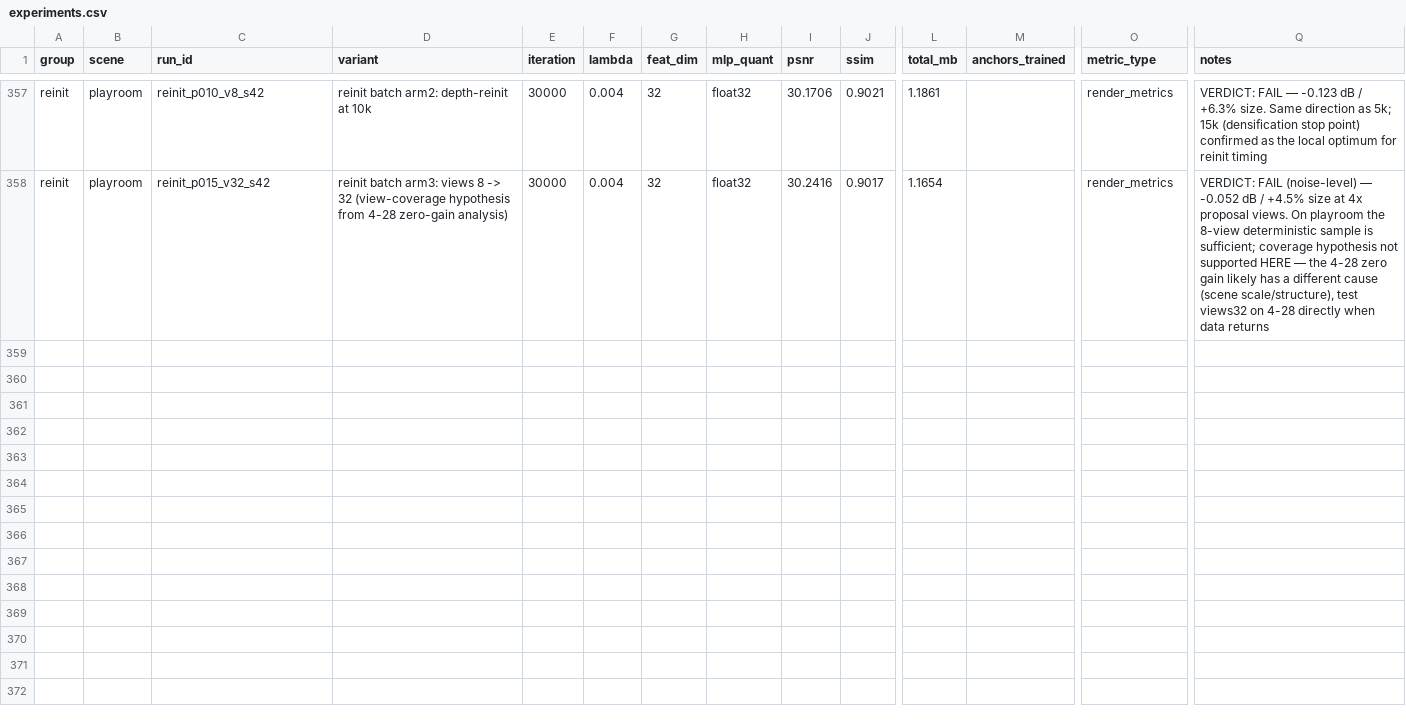
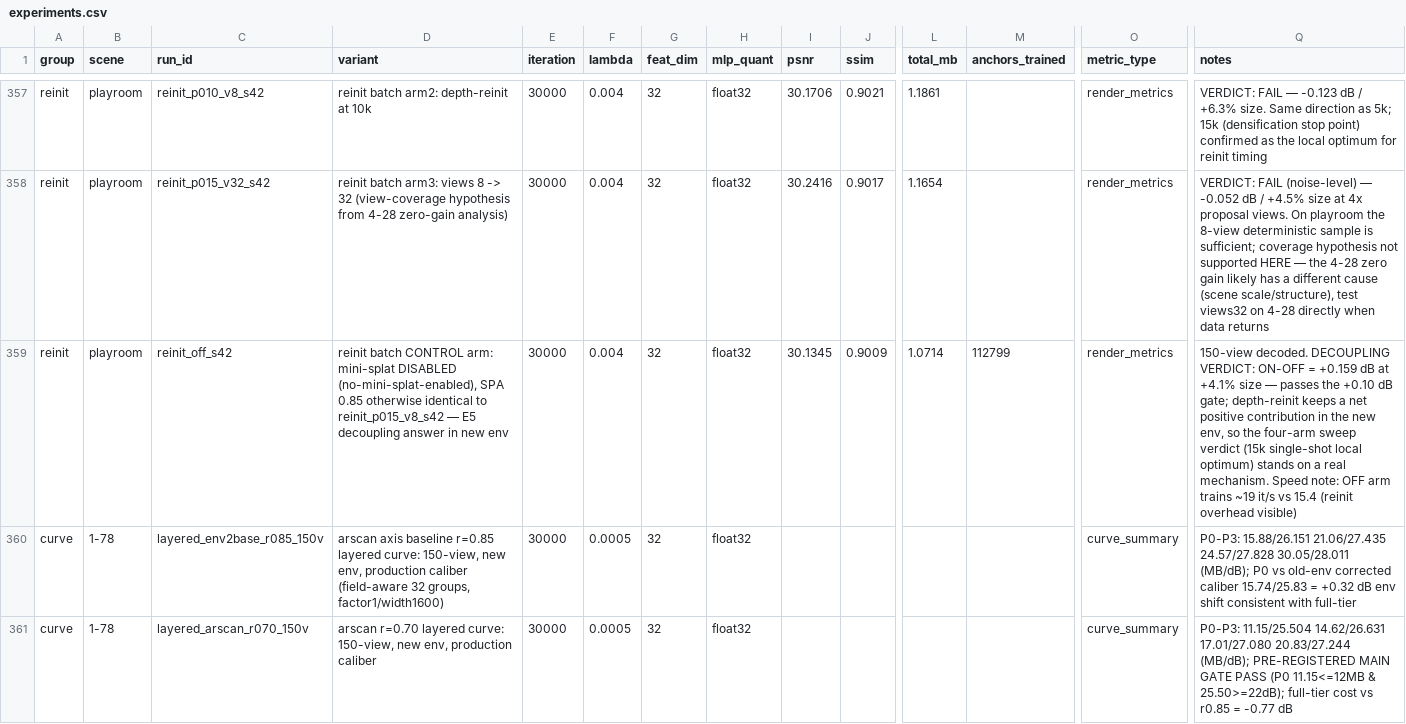
Before and after one commit to Gob1inBr0/DCCA-GS, a CSV file: docs/data/experiments.csv, drawn as a sheet; only a part is shown, gaps mark what is left out; rows hold the shown columns only; the diff covers the shown part only; the diff names each change by its address in the sheet, - before the commit and + after, or states it on an @@ line.

Commit message:
data: reinit decoupling verdict (+0.159 dB ON-OFF, gate pass) + arscan 4-point layered curves — all tiers pass main gate, budget axis adopted

```diff
--- a/docs/data/experiments.csv
+++ b/docs/data/experiments.csv
+row 359: reinit | playroom | reinit_off_s42 | reinit batch CONTROL arm: mini-splat DISABLED (no-mini-splat-enabled), SPA 0.85 otherwise identical to reinit_p015_v8_s42 — E5 decoupling answer in new env | 30000 | 0.004 | 32 | float32 | 30.1345 | 0.9009 | 1.0714 | 112799 | render_metrics | 150-view decoded. DECOUPLING VERDICT: ON-OFF = +0.159 dB at +4.1% size — passes the +0.10 dB gate; depth-reinit keeps a net positive contribution in the new env, so the four-arm sweep verdict (15k single-shot local optimum) stands on a real mechanism. Speed note: OFF arm trains ~19 it/s vs 15.4 (reinit overhead visible)
+row 360: curve | 1-78 | layered_env2base_r085_150v | arscan axis baseline r=0.85 layered curve: 150-view, new env, production caliber (field-aware 32 groups, factor1/width1600) | 30000 | 0.0005 | 32 | float32 |  |  |  |  | curve_summary | P0-P3: 15.88/26.151 21.06/27.435 24.57/27.828 30.05/28.011 (MB/dB); P0 vs old-env corrected caliber 15.74/25.83 = +0.32 dB env shift consistent with full-tier
+row 361: curve | 1-78 | layered_arscan_r070_150v | arscan r=0.70 layered curve: 150-view, new env, production caliber | 30000 | 0.0005 | 32 | float32 |  |  |  |  | curve_summary | P0-P3: 11.15/25.504 14.62/26.631 17.01/27.080 20.83/27.244 (MB/dB); PRE-REGISTERED MAIN GATE PASS (P0 11.15<=12MB & 25.50>=22dB); full-tier cost vs r0.85 = -0.77 dB
```
Also changed, not shown: 2 added rows elsewhere in this file.
